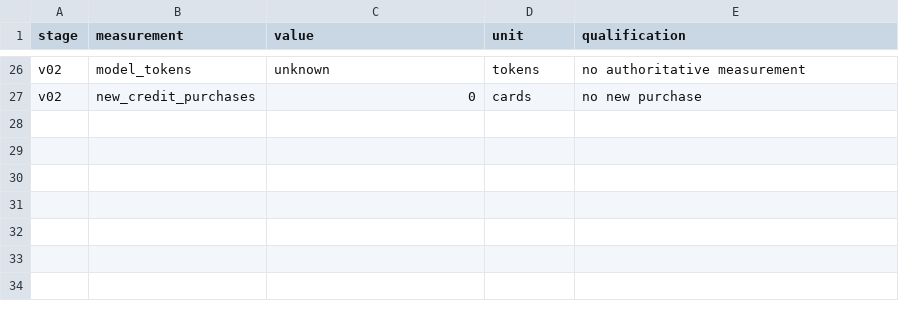
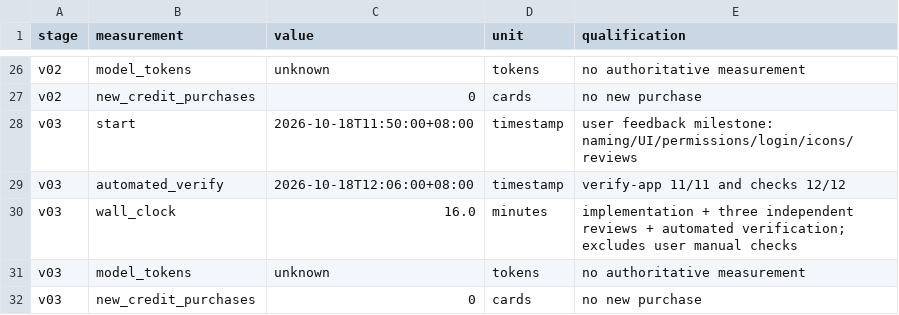
Before and after one commit to PilotFoundry/switchpilot, a CSV file: evidence/usage.csv, drawn as a sheet; only a part is shown, gaps mark what is left out; the diff names each change by its address in the sheet, - before the commit and + after, or states it on an @@ line.

Commit message:
docs: record v0.3 feedback fixes and review outcome
Update the specs, README, evidence and milestone report for v0.3: formal name
approved (SwitchPilot), first-run all-permission flow with denied-state fallback,
settings page (re-request, login-at-start, manual revoke guidance), custom
app/menu-bar icons, single-surface contrast fixes, independent UI/UX/QA reviews
and automated acceptance (11/11 verify, 12/12 checks, contrast tokens,
380x672/380x710 panel sizes).

Record explicitly what remains user-present work: real TCC allow/deny/revoke,
login-at-start after logout/reboot/rebuild, Finder/TCC/menu-bar icon rendering,
sleep-wake, VoiceOver/keyboard and small-screen popover layout. Review reports
state that fixes were not re-reviewed, so no UI acceptance is claimed.

The report embeds the actual offscreen SwiftUI renders (light, dark, first-run
guide, settings) and links the three review reports; it is self-contained and
was checked at 390/768/1440 widths.

```diff
--- a/evidence/usage.csv
+++ b/evidence/usage.csv
+row 28: v03 | start | 2026-10-18T11:50:00+08:00 | timestamp | user feedback milestone: naming/UI/permissions/login/icons/reviews
+row 29: v03 | automated_verify | 2026-10-18T12:06:00+08:00 | timestamp | verify-app 11/11 and checks 12/12
+row 30: v03 | wall_clock | 16.0 | minutes | implementation + three independent reviews + automated verification; excludes user manual checks
+row 31: v03 | model_tokens | unknown | tokens | no authoritative measurement
+row 32: v03 | new_credit_purchases | 0 | cards | no new purchase
```
Also changed, not shown: 10 other files.
